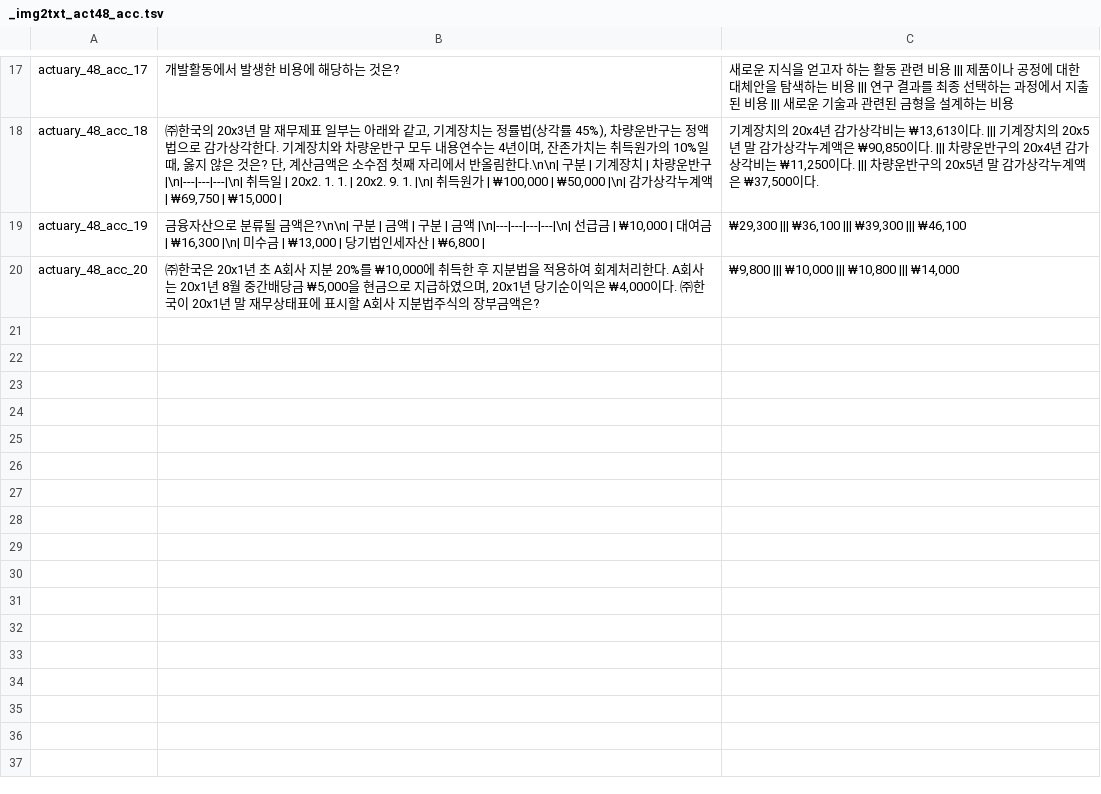
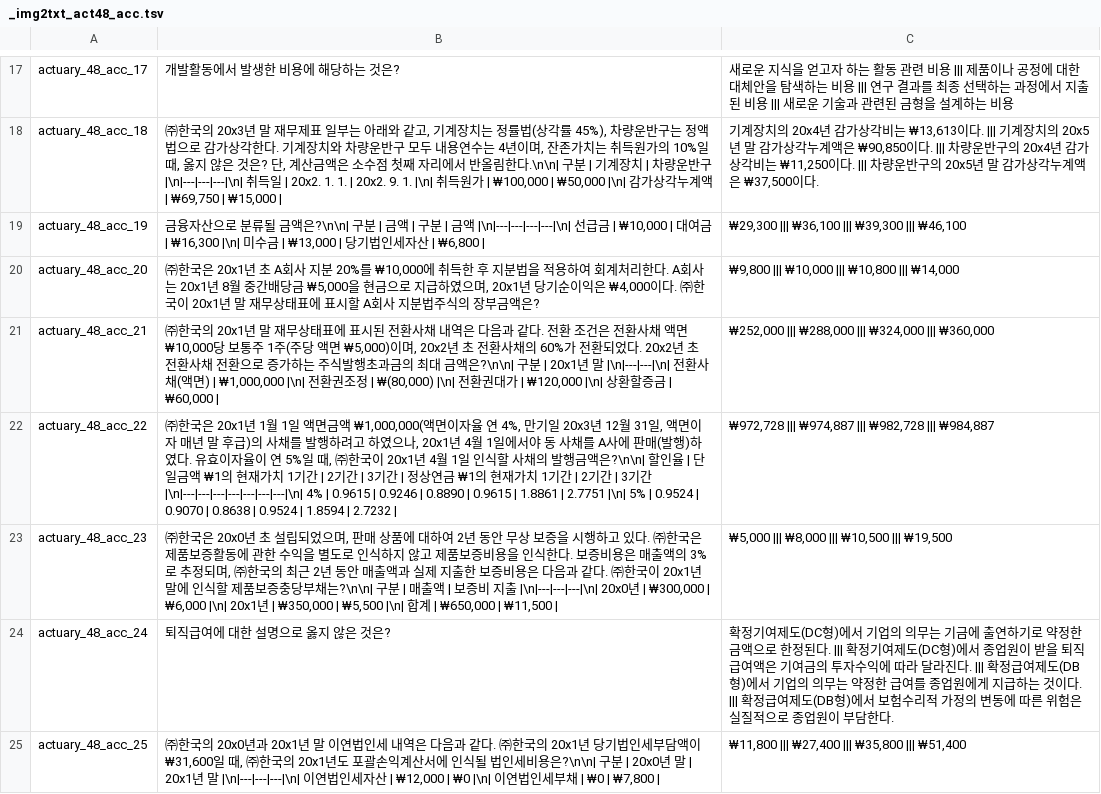
Before and after one commit to jihorag/-, a TSV file: 6_db_utils/answer_keys/_img2txt_act48_acc.tsv, drawn as a sheet; only a part is shown, gaps mark what is left out; the diff names each change by its address in the sheet, - before the commit and + after, or states it on an @@ line.

Commit message:
auto-sync: 2026-05-21 16:44:26

```diff
--- a/6_db_utils/answer_keys/_img2txt_act48_acc.tsv
+++ b/6_db_utils/answer_keys/_img2txt_act48_acc.tsv
+row 21: actuary_48_acc_21 | ㈜한국의 20x1년 말 재무상태표에 표시된 전환사채 내역은 다음과 같다. 전환 조건은 전환사채 액면 ₩10,000당 보통주 1주(주당 액면 ₩5,000)이며, 20x2년 초 전환사채의 60%가 전환되었다. 20x2년 초 전환사채 전환으로 증가하는 주식발행초과금의 최대 금액은?\n\n| 구분 | 20x1년 말 |\n|---|---|\n| 전환사채(액면) | ₩1,000,000 |\n| 전환권조정 | ₩(80,000) |\n| 전환권대가 | ₩120,000 |\n| 상환할증금 | ₩60,000 | | ₩252,000 ||| ₩288,000 ||| ₩324,000 ||| ₩360,000
+row 22: actuary_48_acc_22 | ㈜한국은 20x1년 1월 1일 액면금액 ₩1,000,000(액면이자율 연 4%, 만기일 20x3년 12월 31일, 액면이자 매년 말 후급)의 사채를 발행하려고 하였으나, 20x1년 4월 1일에서야 동 사채를 A사에 판매(발행)하였다. 유효이자율이 연 5%일 때, ㈜한국이 20x1년 4월 1일 인식할 사채의 발행금액은?\n\n| 할인율 | 단일금액 ₩1의 현재가치 1기간 | 2기간 | 3기간 | 정상연금 ₩1의 현재가치 1기간 | 2기간 | 3기간 |\n|---|---|---|---|---|---|---|\n| 4% | 0.9615 | 0.9246 | 0.8890 | 0.9615 | 1.8861 | 2.7751 |\n| 5% | 0.9524 | 0.9070 | 0.8638 | 0.9524 | 1.8594 | 2.7232 | | ₩972,728 ||| ₩974,887 ||| ₩982,728 ||| ₩984,887
+row 23: actuary_48_acc_23 | ㈜한국은 20x0년 초 설립되었으며, 판매 상품에 대하여 2년 동안 무상 보증을 시행하고 있다. ㈜한국은 제품보증활동에 관한 수익을 별도로 인식하지 않고 제품보증비용을 인식한다. 보증비용은 매출액의 3%로 추정되며, ㈜한국의 최근 2년 동안 매출액과 실제 지출한 보증비용은 다음과 같다. ㈜한국이 20x1년 말에 인식할 제품보증충당부채는?\n\n| 구분 | 매출액 | 보증비 지출 |\n|---|---|---|\n| 20x0년 | ₩300,000 | ₩6,000 |\n| 20x1년 | ₩350,000 | ₩5,500 |\n| 합계 | ₩650,000 | ₩11,500 | | ₩5,000 ||| ₩8,000 ||| ₩10,500 ||| ₩19,500
+row 24: actuary_48_acc_24 | 퇴직급여에 대한 설명으로 옳지 않은 것은? | 확정기여제도(DC형)에서 기업의 의무는 기금에 출연하기로 약정한 금액으로 한정된다. ||| 확정기여제도(DC형)에서 종업원이 받을 퇴직급여액은 기여금의 투자수익에 따라 달라진다. ||| 확정급여제도(DB형)에서 기업의 의무는 약정한 급여를 종업원에게 지급하는 것이다. ||| 확정급여제도(DB형)에서 보험수리적 가정의 변동에 따른 위험은 실질적으로 종업원이 부담한다.
+row 25: actuary_48_acc_25 | ㈜한국의 20x0년과 20x1년 말 이연법인세 내역은 다음과 같다. ㈜한국의 20x1년 당기법인세부담액이 ₩31,600일 때, ㈜한국의 20x1년도 포괄손익계산서에 인식될 법인세비용은?\n\n| 구분 | 20x0년 말 | 20x1년 말 |\n|---|---|---|\n| 이연법인세자산 | ₩12,000 | ₩0 |\n| 이연법인세부채 | ₩0 | ₩7,800 | | ₩11,800 ||| ₩27,400 ||| ₩35,800 ||| ₩51,400
```
